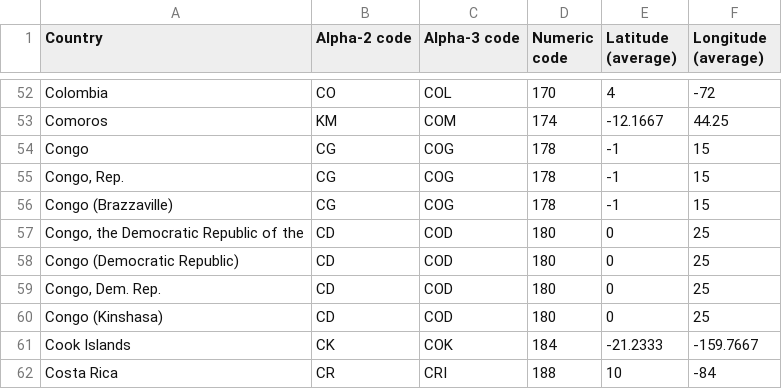
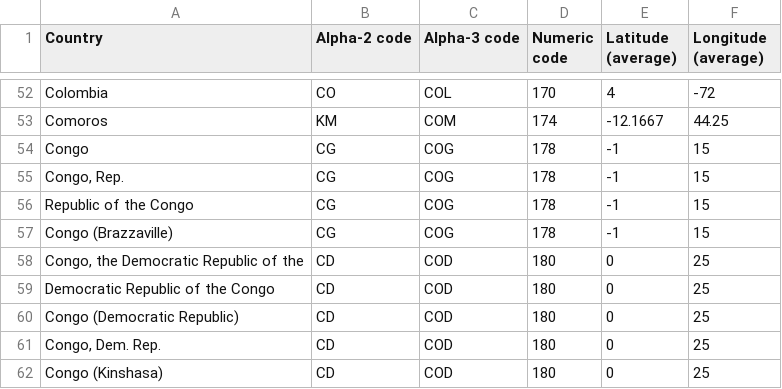
Before and after one commit to kathrynline/data_557, a CSV file: raw_data/country_codes.csv, drawn as a sheet; only a part is shown, gaps mark what is left out; the shorter side is filled out with more unchanged rows.

Commit message:
Adding two missing country codes.

```diff
--- a/raw_data/country_codes.csv
+++ b/raw_data/country_codes.csv
@@ -55,4 +55,6 @@
 "Congo, Rep.", "CG", "COG", "178", "-1", "15"
+"Republic of the Congo", "CG", "COG", "178", "-1", "15"
 "Congo (Brazzaville)", "CG", "COG", "178", "-1", "15"
 "Congo, the Democratic Republic of the", "CD", "COD", "180", "0", "25"
+"Democratic Republic of the Congo", "CD", "COD", "180", "0", "25"
 "Congo (Democratic Republic)", "CD", "COD", "180", "0", "25"
```
Also changed, not shown: intermediate_data/democracy_index.csv.
